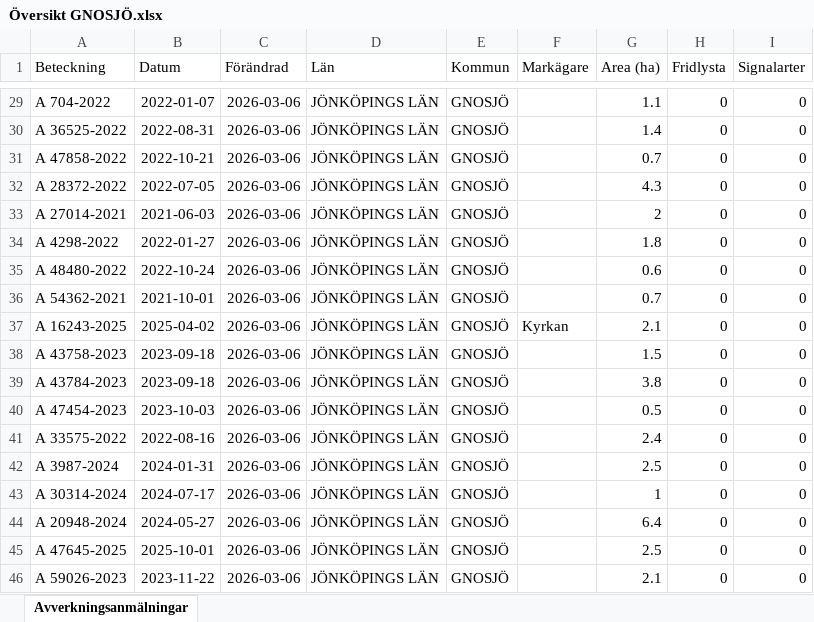
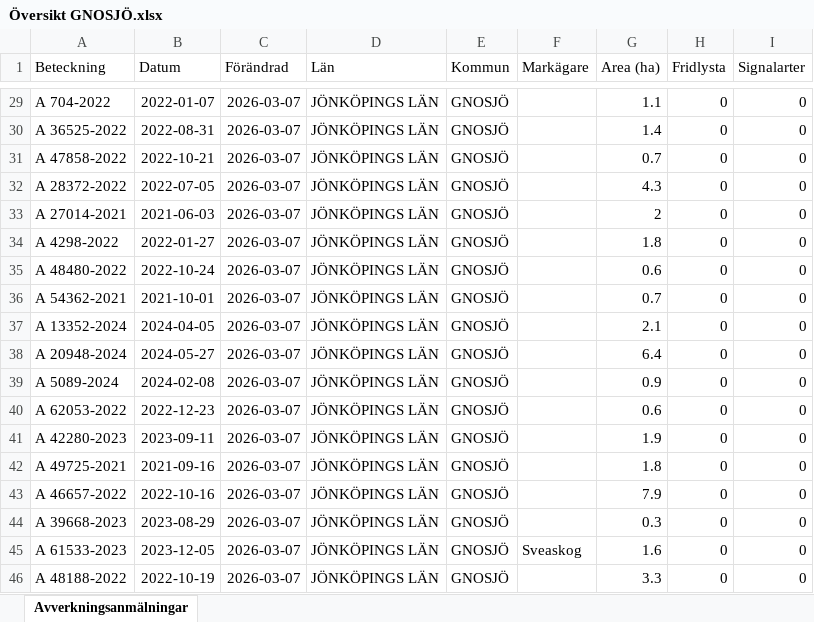
Before and after one commit to klasma/Logging_0617, an Excel workbook: Översikt GNOSJÖ.xlsx, sheet Avverkningsanmälningar, drawn as a sheet; only a part is shown, gaps mark what is left out; values as stored, in another font and other column widths than the file's, no borders; the diff covers the shown part only; the diff names each change by its address in the sheet, - before the commit and + after, or states it on an @@ line.

```diff
--- a/Översikt GNOSJÖ.xlsx (sheet Avverkningsanmälningar)
+++ b/Översikt GNOSJÖ.xlsx (sheet Avverkningsanmälningar)
-C29:C46 (Förändrad): 2026-03-06
+C29:C46 (Förändrad): 2026-03-07
-A37 (Beteckning): A 16243-2025
+A37 (Beteckning): A 13352-2024
-B37 (Datum): 2025-04-02
+B37 (Datum): 2024-04-05
-F37 (Markägare): Kyrkan
+F37 (Markägare): (empty)
-A38 (Beteckning): A 43758-2023
+A38 (Beteckning): A 20948-2024
-B38 (Datum): 2023-09-18
+B38 (Datum): 2024-05-27
-G38 (Area (ha)): 1.5
+G38 (Area (ha)): 6.4
-A39 (Beteckning): A 43784-2023
+A39 (Beteckning): A 5089-2024
-B39 (Datum): 2023-09-18
+B39 (Datum): 2024-02-08
-G39 (Area (ha)): 3.8
+G39 (Area (ha)): 0.9
-A40 (Beteckning): A 47454-2023
+A40 (Beteckning): A 62053-2022
-B40 (Datum): 2023-10-03
+B40 (Datum): 2022-12-23
-G40 (Area (ha)): 0.5
+G40 (Area (ha)): 0.6
-A41 (Beteckning): A 33575-2022
+A41 (Beteckning): A 42280-2023
-B41 (Datum): 2022-08-16
+B41 (Datum): 2023-09-11
-G41 (Area (ha)): 2.4
+G41 (Area (ha)): 1.9
-A42 (Beteckning): A 3987-2024
+A42 (Beteckning): A 49725-2021
-B42 (Datum): 2024-01-31
+B42 (Datum): 2021-09-16
-G42 (Area (ha)): 2.5
+G42 (Area (ha)): 1.8
-A43 (Beteckning): A 30314-2024
+A43 (Beteckning): A 46657-2022
-B43 (Datum): 2024-07-17
+B43 (Datum): 2022-10-16
-G43 (Area (ha)): 1
+G43 (Area (ha)): 7.9
-A44 (Beteckning): A 20948-2024
+A44 (Beteckning): A 39668-2023
-B44 (Datum): 2024-05-27
+B44 (Datum): 2023-08-29
-G44 (Area (ha)): 6.4
+G44 (Area (ha)): 0.3
-A45 (Beteckning): A 47645-2025
+A45 (Beteckning): A 61533-2023
-B45 (Datum): 2025-10-01
+B45 (Datum): 2023-12-05
-F45 (Markägare): (empty)
+F45 (Markägare): Sveaskog
-G45 (Area (ha)): 2.5
+G45 (Area (ha)): 1.6
-A46 (Beteckning): A 59026-2023
+A46 (Beteckning): A 48188-2022
-B46 (Datum): 2023-11-22
+B46 (Datum): 2022-10-19
-G46 (Area (ha)): 2.1
+G46 (Area (ha)): 3.3
```
Also changed, not shown: 915 edited cells elsewhere in this sheet, artfynd/A 30078-2022 artfynd.xlsx, artfynd/A 38197-2025 artfynd.xlsx, 19 other files.
